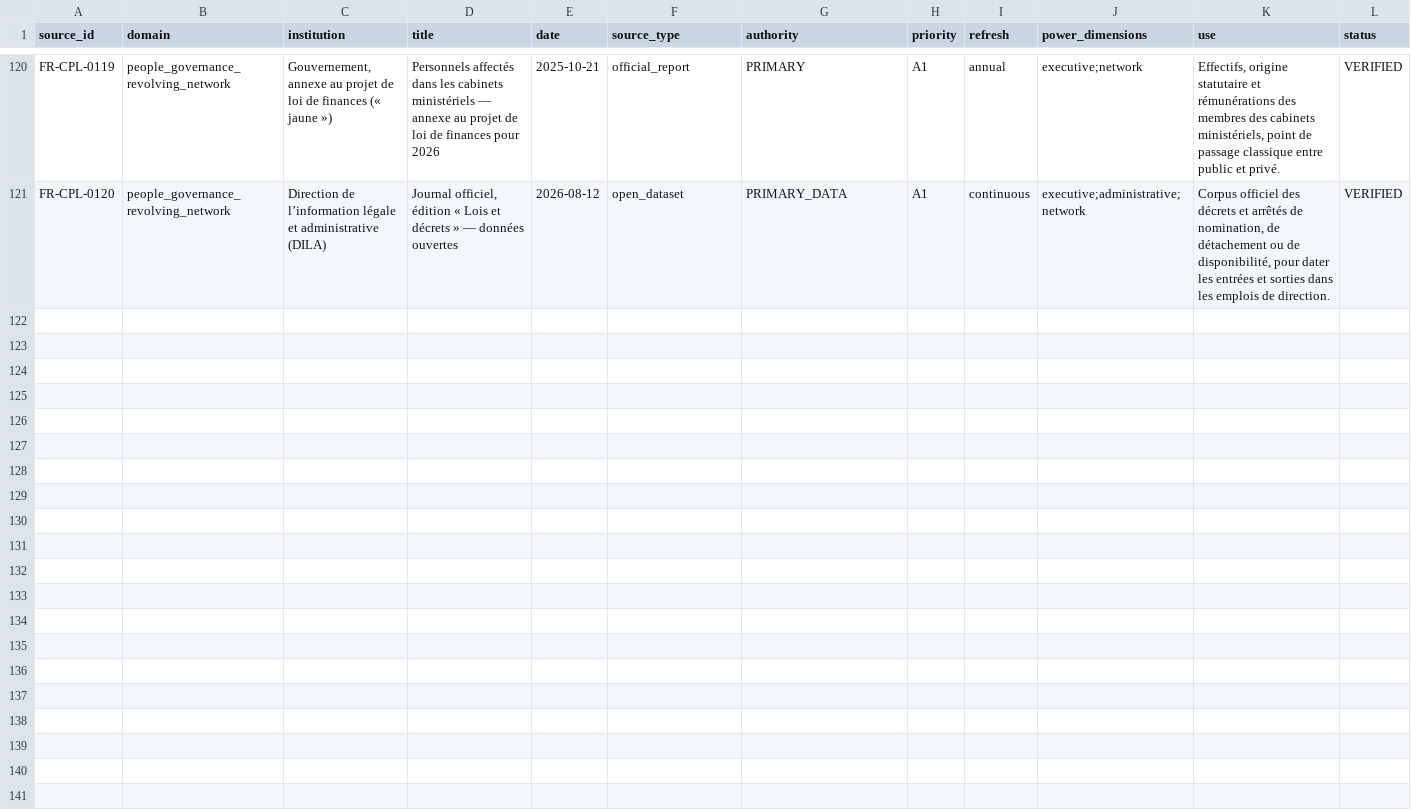
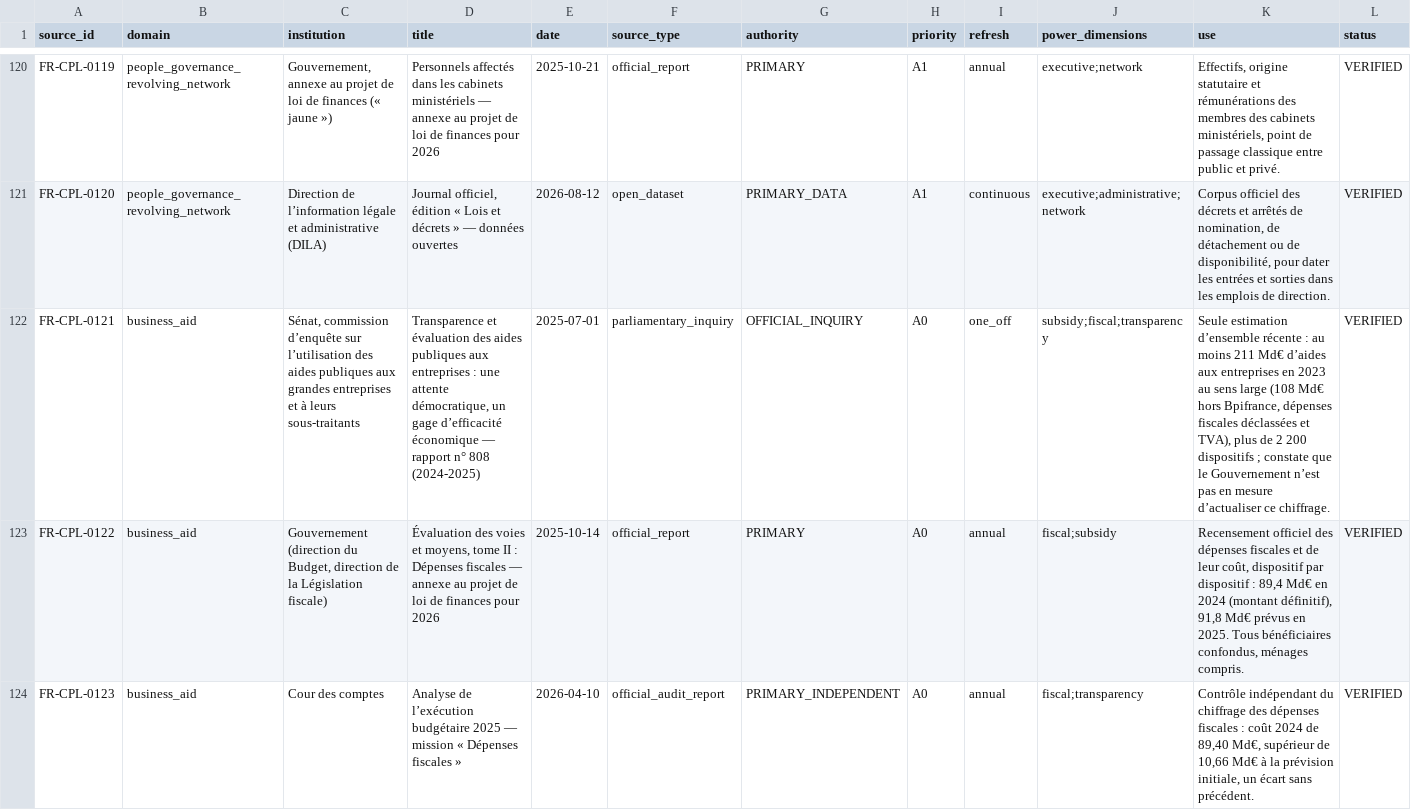
Before and after one commit to s-geffroy/cpp, a CSV file: assets/donnees/ajout_registre_complement.csv, drawn as a sheet; only a part is shown, gaps mark what is left out; rows hold the shown columns only; the diff covers the shown part only; the diff names each change by its address in the sheet, - before the commit and + after, or states it on an @@ line.

```diff
--- a/assets/donnees/ajout_registre_complement.csv
+++ b/assets/donnees/ajout_registre_complement.csv
+row 122: FR-CPL-0121 | business_aid | Sénat, commission d’enquête sur l’utilisation des aides publiques aux grandes entreprises et à leurs sous-traitants | Transparence et évaluation des aides publiques aux entreprises : une attente démocratique, un gage d’efficacité économique — rapport n° 808 (2024-2025) | 2025-07-01 | parliamentary_inquiry | OFFICIAL_INQUIRY | A0 | one_off | subsidy;fiscal;transparency | Seule estimation d’ensemble récente : au moins 211 Md€ d’aides aux entreprises en 2023 au sens large (108 Md€ hors Bpifrance, dépenses fiscales déclassées et TVA), plus de 2 200 dispositifs ; constate que le Gouvernement n’est pas en mesure d’actualiser ce chiffrage. | VERIFIED
+row 123: FR-CPL-0122 | business_aid | Gouvernement (direction du Budget, direction de la Législation fiscale) | Évaluation des voies et moyens, tome II : Dépenses fiscales — annexe au projet de loi de finances pour 2026 | 2025-10-14 | official_report | PRIMARY | A0 | annual | fiscal;subsidy | Recensement officiel des dépenses fiscales et de leur coût, dispositif par dispositif : 89,4 Md€ en 2024 (montant définitif), 91,8 Md€ prévus en 2025. Tous bénéficiaires confondus, ménages compris. | VERIFIED
+row 124: FR-CPL-0123 | business_aid | Cour des comptes | Analyse de l’exécution budgétaire 2025 — mission « Dépenses fiscales » | 2026-04-10 | official_audit_report | PRIMARY_INDEPENDENT | A0 | annual | fiscal;transparency | Contrôle indépendant du chiffrage des dépenses fiscales : coût 2024 de 89,40 Md€, supérieur de 10,66 Md€ à la prévision initiale, un écart sans précédent. | VERIFIED
```
Also changed, not shown: 2 added rows elsewhere in this file, 3 other files.
